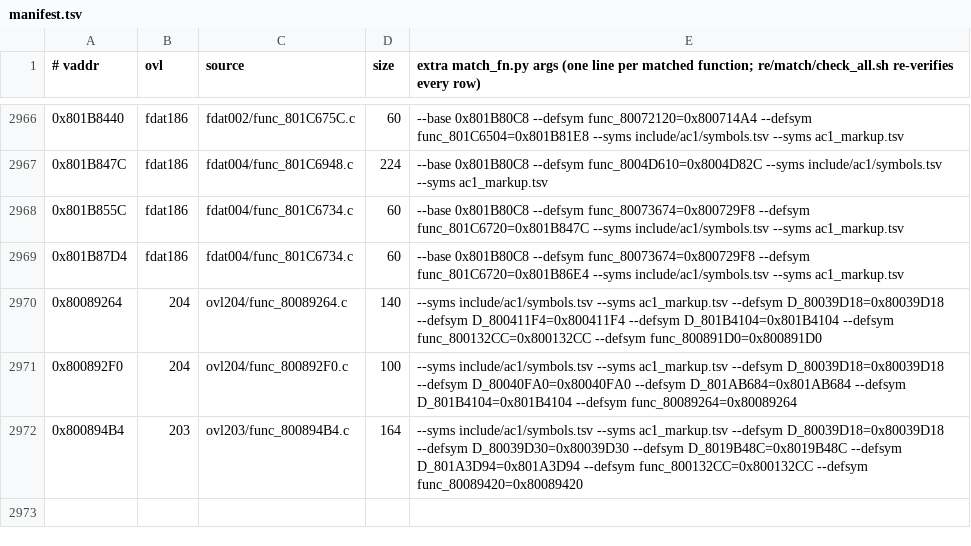
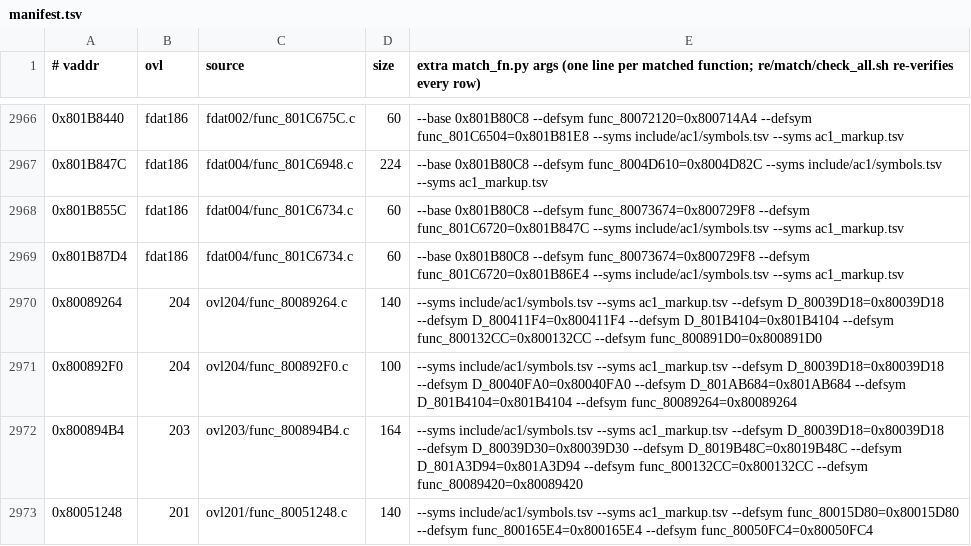
Before and after one commit to byroweb/AC1_RE, a TSV file: re/match/manifest.tsv, drawn as a sheet; only a part is shown, gaps mark what is left out.

```diff
--- a/re/match/manifest.tsv
+++ b/re/match/manifest.tsv
@@ -2972 +2972,2 @@
 0x800894B4	203	ovl203/func_800894B4.c	164	--syms include/ac1/symbols.tsv --syms ac1_markup.tsv --defsym D_80039D18=0x80039D18 --defsym D_80039D30=0x80039D30 --defsym D_8019B48C=0x8019B48C --defsym D_801A3D94=0x801A3D94 --defsym func_800132CC=0x800132CC --defsym func_80089420=0x80089420
+0x80051248	201	ovl201/func_80051248.c	140	--syms include/ac1/symbols.tsv --syms ac1_markup.tsv --defsym func_80015D80=0x80015D80 --defsym func_800165E4=0x800165E4 --defsym func_80050FC4=0x80050FC4
```
Also changed, not shown: tools/loop/ledger.tsv, 1 other file.
